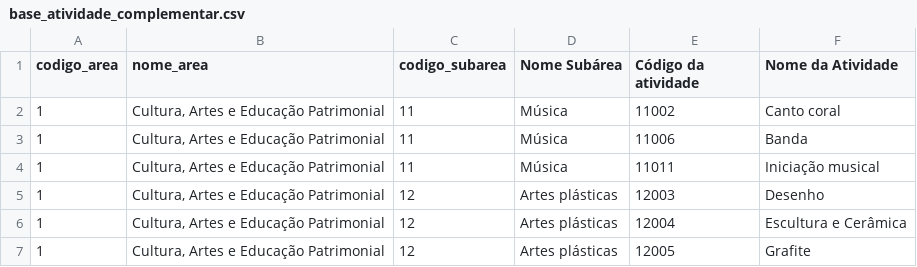
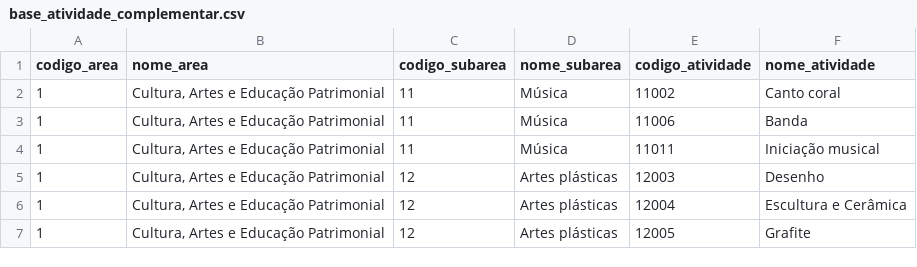
Before and after one commit to Antonio-Neves/Gestao-Escolar, a CSV file: notes_and_extras/Tabelas necessárias - Gestão Escolar/base_atividade_complementar.csv, drawn as a sheet; only a part is shown.

Commit message:
Csv and Xlsx 'Atividade complementar' for data base population

```diff
--- a/notes_and_extras/Tabelas necessárias - Gestão Escolar/base_atividade_complementar.csv
+++ b/notes_and_extras/Tabelas necessárias - Gestão Escolar/base_atividade_complementar.csv
@@ -1,2 +1,2 @@
-codigo_area,nome_area,codigo_subarea,Nome Subárea,Código da atividade,Nome da Atividade
+codigo_area,nome_area,codigo_subarea,nome_subarea,codigo_atividade,nome_atividade
 1,"Cultura, Artes e Educação Patrimonial",11,Música,11002,Canto coral
```
